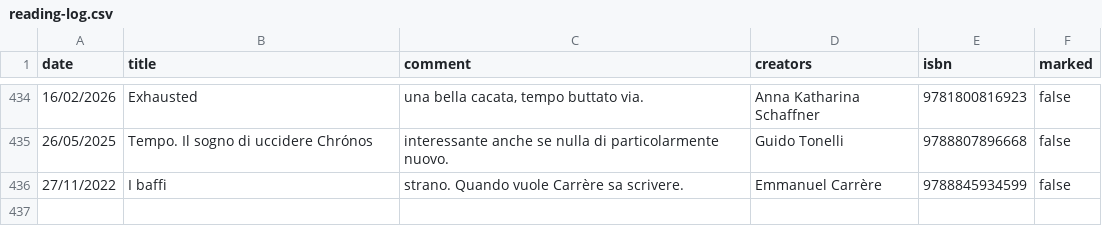
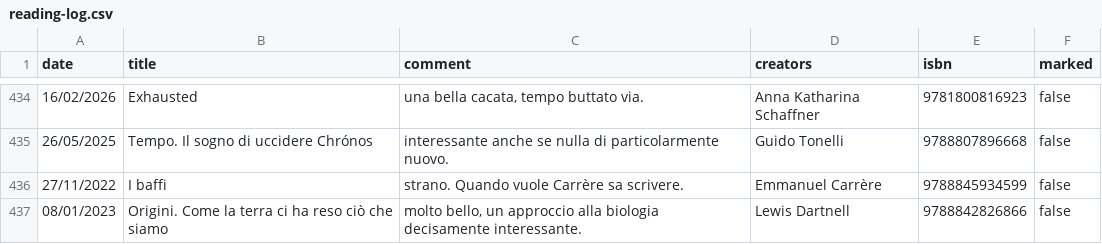
Before and after one commit to andreaiacono/books, a CSV file: data/reading-log.csv, drawn as a sheet; only a part is shown, gaps mark what is left out.

Commit message:
log: Origini. Come la terra ci ha reso ciò che siamo

```diff
--- a/data/reading-log.csv
+++ b/data/reading-log.csv
@@ -436 +436,2 @@
 "27/11/2022","I baffi","strano. Quando vuole Carrère sa scrivere.","Emmanuel Carrère","9788845934599","false"
+"08/01/2023","Origini. Come la terra ci ha reso ciò che siamo","molto bello, un approccio alla biologia decisamente interessante.","Lewis Dartnell","9788842826866","false"
```
